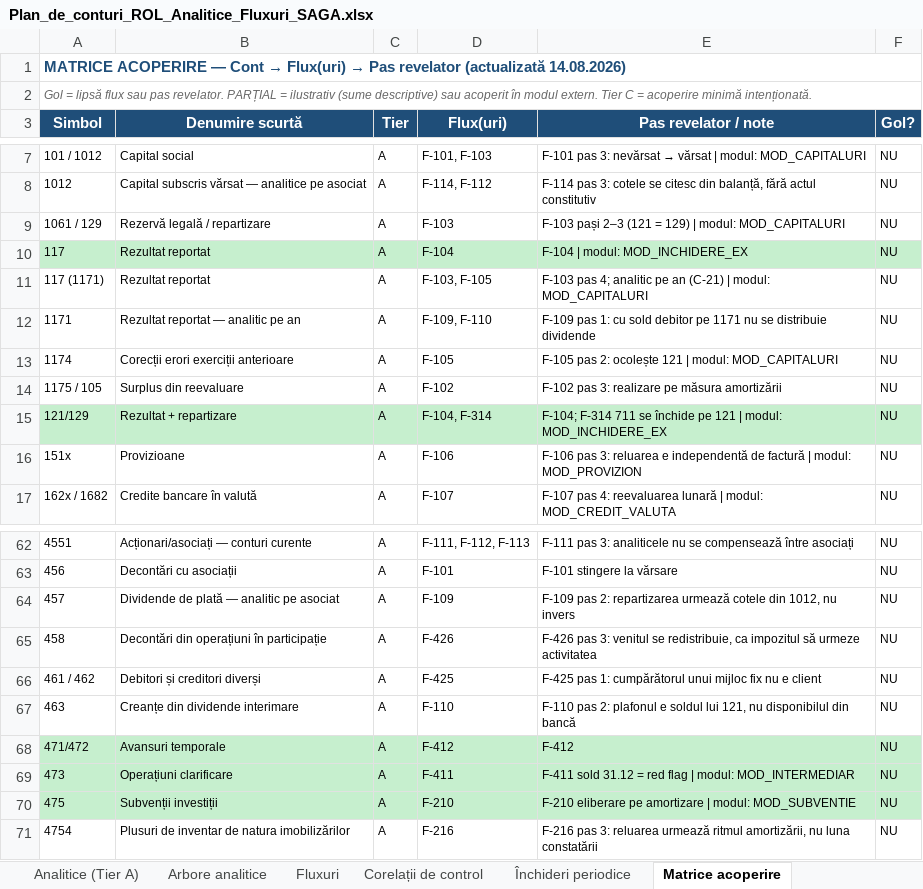
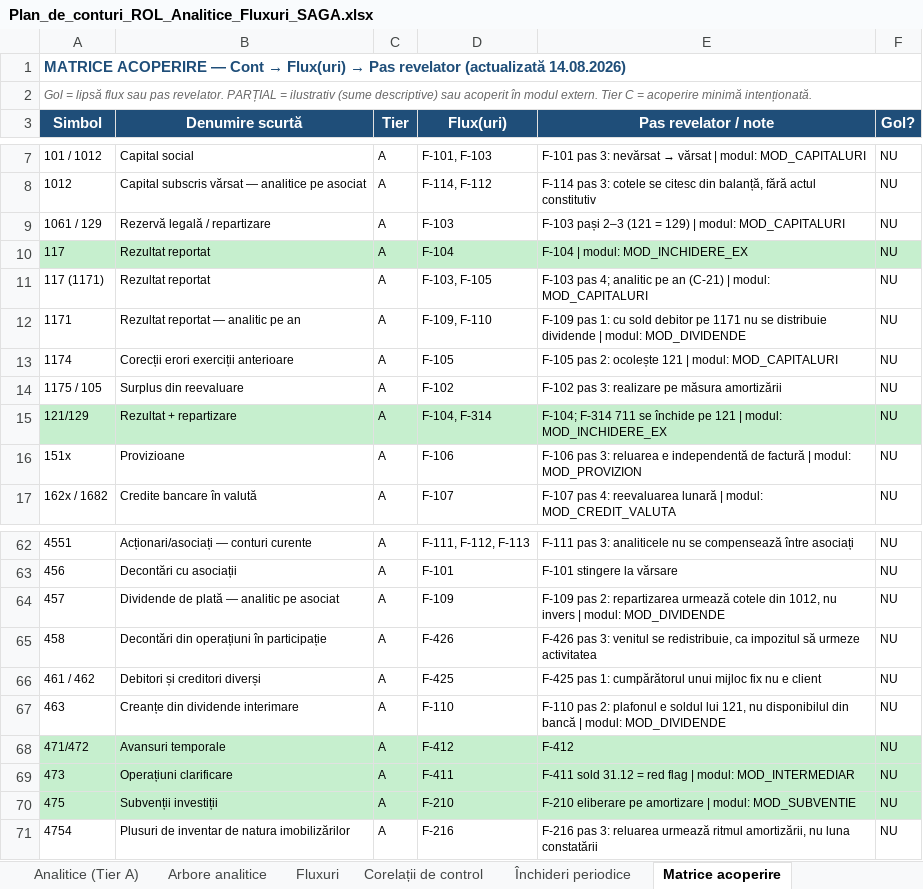
Before and after one commit to lucapaguroidea-ops/9LIFE_CURSCONTA, an Excel workbook: dist/Plan_de_conturi_ROL_Analitice_Fluxuri_SAGA.xlsx, sheet Matrice acoperire, drawn as a sheet; only a part is shown, gaps mark what is left out; values as stored, in another font and other column widths than the file's, no borders; the diff names each change by its address in the sheet, - before the commit and + after, or states it on an @@ line.

```diff
--- a/dist/Plan_de_conturi_ROL_Analitice_Fluxuri_SAGA.xlsx (sheet Matrice acoperire)
+++ b/dist/Plan_de_conturi_ROL_Analitice_Fluxuri_SAGA.xlsx (sheet Matrice acoperire)
-E12 (Pas revelator / note): …distribuie dividende
+E12 (Pas revelator / note): …distribuie dividende | modul: MOD_DIVIDENDE
-E64 (Pas revelator / note): …nu invers
+E64 (Pas revelator / note): …nu invers | modul: MOD_DIVIDENDE
-E67 (Pas revelator / note): …din bancă
+E67 (Pas revelator / note): …din bancă | modul: MOD_DIVIDENDE
```
Also changed, not shown: sheet Index module, sheet Corelații de control, sheet Fluxuri, sheet Legendă, dist/Module_Declarative_Fluxuri.xlsx, dist/pachet/1-plan-de-conturi.xlsx, 19 other files.
